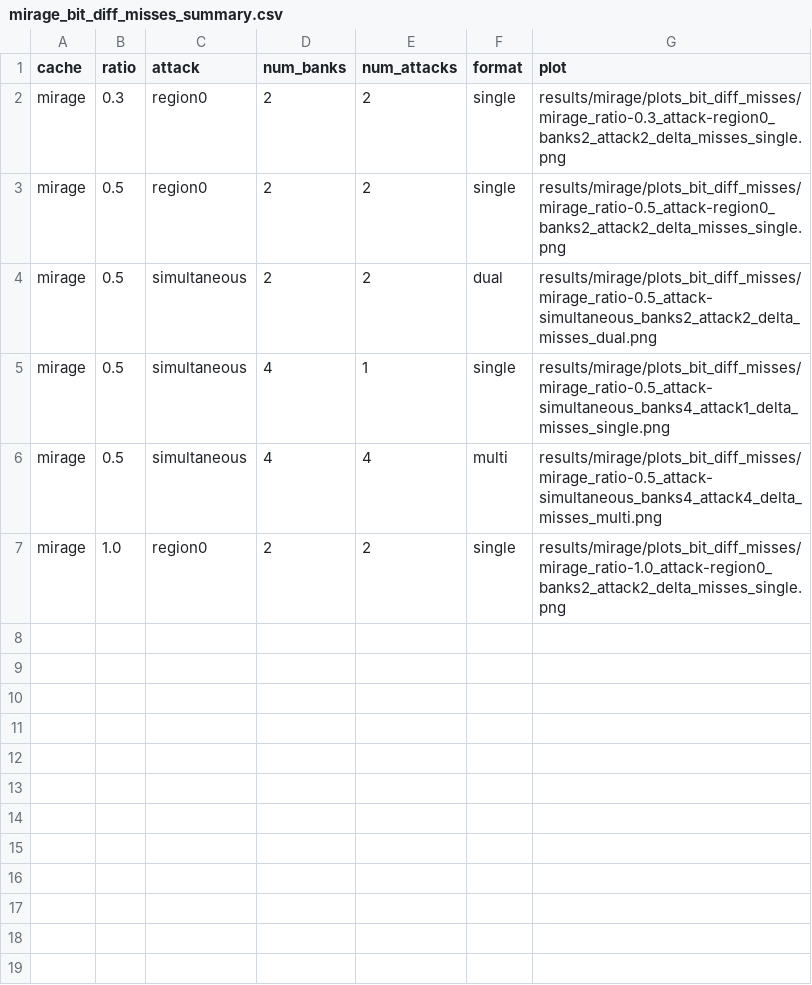
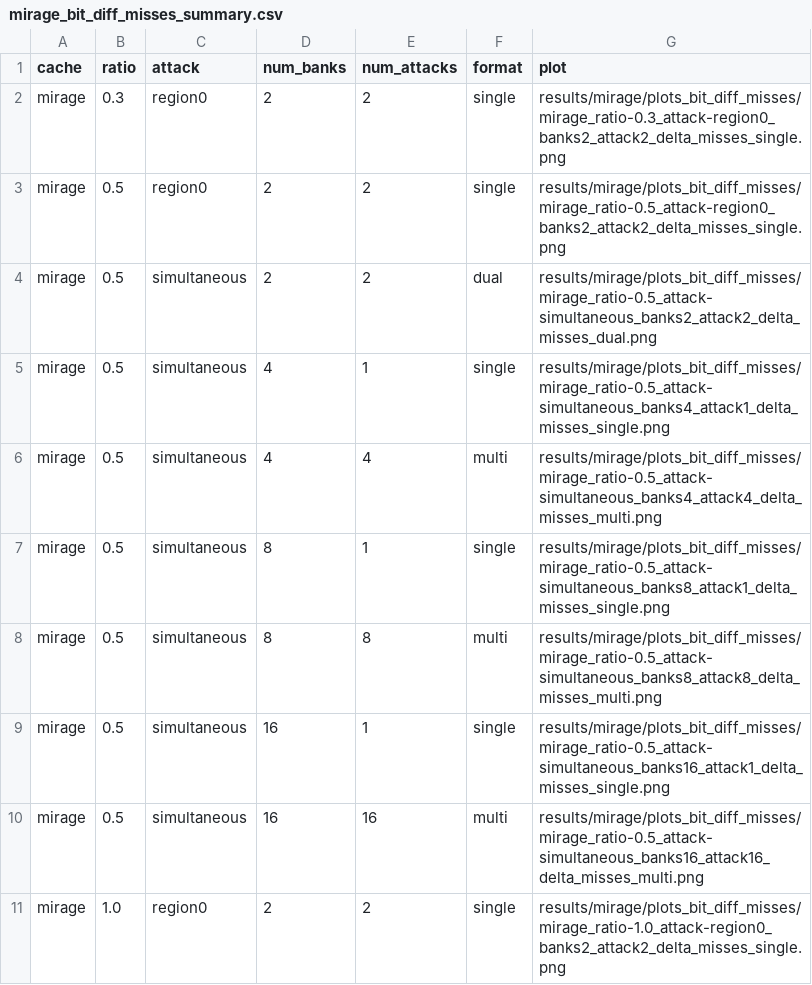
Before and after one commit to ambarish-sarkar/multibank_llc, a CSV file: Adv_Carch_Project-master/results/mirage/plots_bit_diff_misses/mirage_bit_diff_misses_summary.csv, drawn as a sheet.

```diff
--- a/Adv_Carch_Project-master/results/mirage/plots_bit_diff_misses/mirage_bit_diff_misses_summary.csv
+++ b/Adv_Carch_Project-master/results/mirage/plots_bit_diff_misses/mirage_bit_diff_misses_summary.csv
@@ -6,2 +6,6 @@ mirage,0.5,simultaneous,4,1,single,results/mirage/plots_bit_diff_misses/mirage_r
 mirage,0.5,simultaneous,4,4,multi,results/mirage/plots_bit_diff_misses/mirage_ratio-0.5_attack-simultaneous_banks4_attack4_delta_misses_multi.png
+mirage,0.5,simultaneous,8,1,single,results/mirage/plots_bit_diff_misses/mirage_ratio-0.5_attack-simultaneous_banks8_attack1_delta_misses_single.png
+mirage,0.5,simultaneous,8,8,multi,results/mirage/plots_bit_diff_misses/mirage_ratio-0.5_attack-simultaneous_banks8_attack8_delta_misses_multi.png
+mirage,0.5,simultaneous,16,1,single,results/mirage/plots_bit_diff_misses/mirage_ratio-0.5_attack-simultaneous_banks16_attack1_delta_misses_single.png
+mirage,0.5,simultaneous,16,16,multi,results/mirage/plots_bit_diff_misses/mirage_ratio-0.5_attack-simultaneous_banks16_attack16_delta_misses_multi.png
 mirage,1.0,region0,2,2,single,results/mirage/plots_bit_diff_misses/mirage_ratio-1.0_attack-region0_banks2_attack2_delta_misses_single.png
```
Also changed, not shown: Adv_Carch_Project-master/results/ceaser/plots_bit_diff_misses/ceaser_bit_diff_misses_summary.csv, Adv_Carch_Project-master/results/normal/plots_bit_diff_misses/normal_bit_diff_misses_summary.csv, 12 other files.
